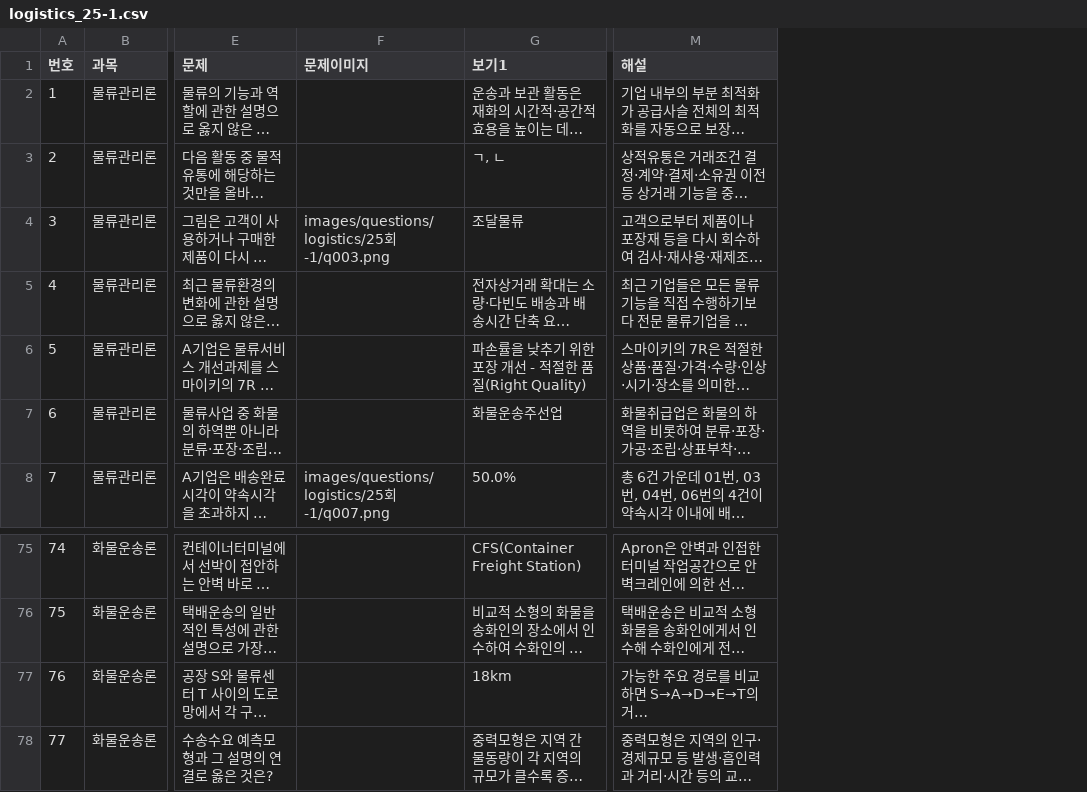
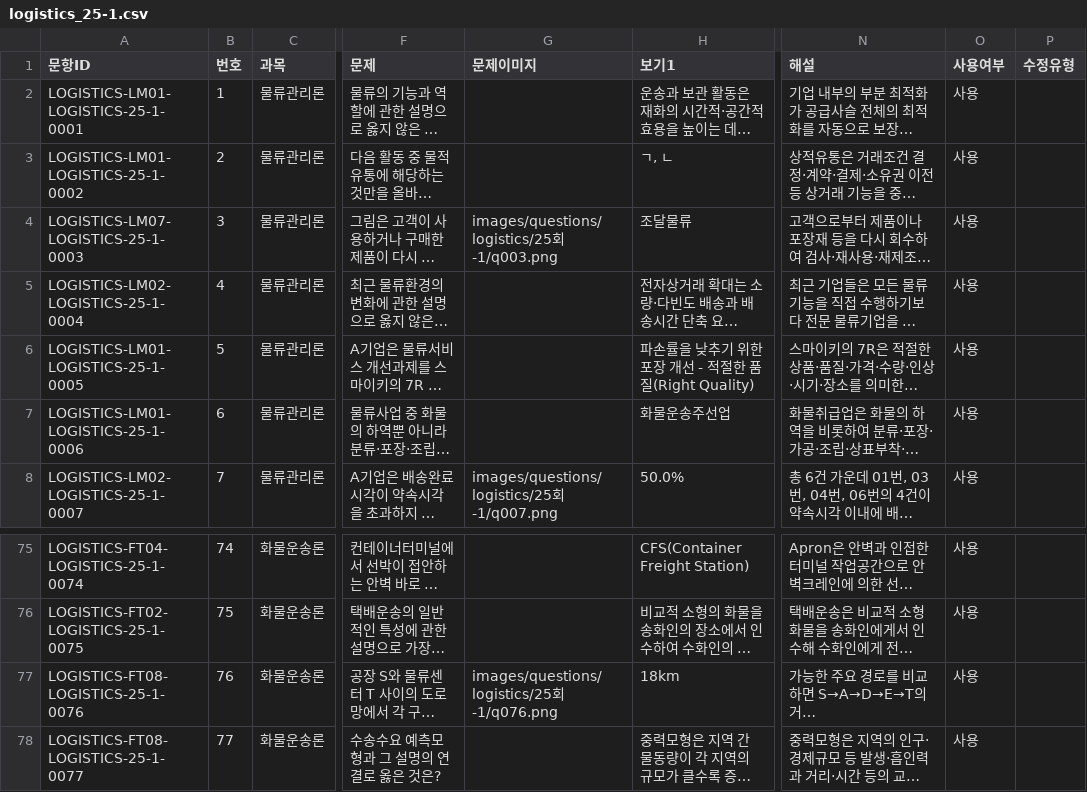
Before and after one commit to noh73010/education-webapp, a CSV file: generated/logistics/logistics_25-1.csv, drawn as a sheet; only a part is shown, gaps mark what is left out; long unchanged cells end in …; addresses are those after the commit; the diff names each change by its address in the sheet, - before the commit and + after, or states it on an @@ line.

```diff
--- a/generated/logistics/logistics_25-1.csv
+++ b/generated/logistics/logistics_25-1.csv
+column A (문항ID), rows 2-8: LOGISTICS-LM01-LOGISTICS-25-1-0001 | LOGISTICS-LM01-LOGISTICS-25-1-0002 | LOGISTICS-LM07-LOGISTICS-25-1-0003 | LOGISTICS-LM02-LOGISTICS-25-1-0004 | LOGISTICS-LM01-LOGISTICS-25-1-0005 | LOGISTICS-LM01-LOGISTICS-25-1-0006 | LOGISTICS-LM02-LOGISTICS-25-1-0007; rows 75-78: LOGISTICS-FT04-LOGISTICS-25-1-0074 | LOGISTICS-FT02-LOGISTICS-25-1-0075 | LOGISTICS-FT08-LOGISTICS-25-1-0076 | LOGISTICS-FT08-LOGISTICS-25-1-0077
+column O (사용여부), rows 2-8: all 사용; rows 75-78: all 사용
+column P (수정유형), empty
-G77 (문제이미지): (empty)
+G77 (문제이미지): images/questions/logistics/25회-1/q076.png
```
Also changed, not shown: generated/logistics/logistics_27-1.csv, generated/logistics/logistics_28-1.csv, 28 other files.
